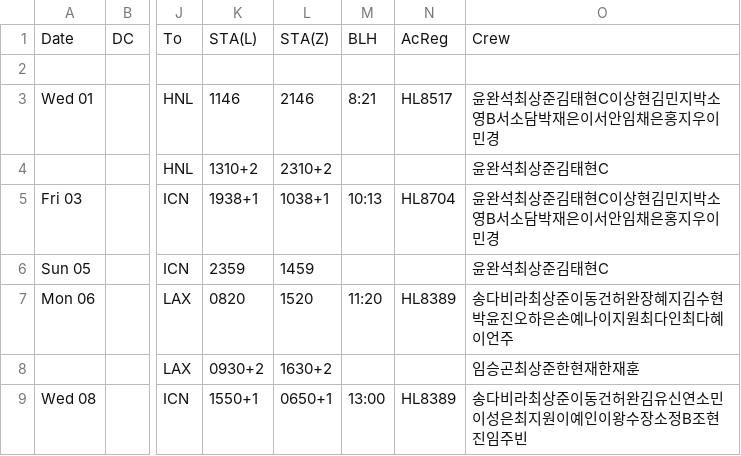
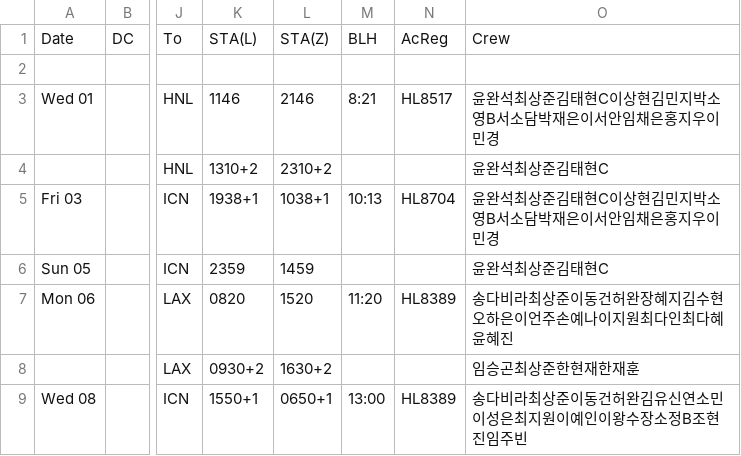
Before and after one commit to csj773/roster-sj, a CSV file: public/roster.csv, drawn as a sheet; only a part is shown, gaps mark what is left out; the diff names each change by its address in the sheet, - before the commit and + after, or states it on an @@ line.

```diff
--- a/public/roster.csv
+++ b/public/roster.csv
-O7: 송다비라최상준이동건허완장혜지김수현박윤진오하은손예나이지원최다인최다혜이언주
+O7: 송다비라최상준이동건허완장혜지김수현오하은이언주손예나이지원최다인최다혜윤혜진
```
Also changed, not shown: 1 other file.
